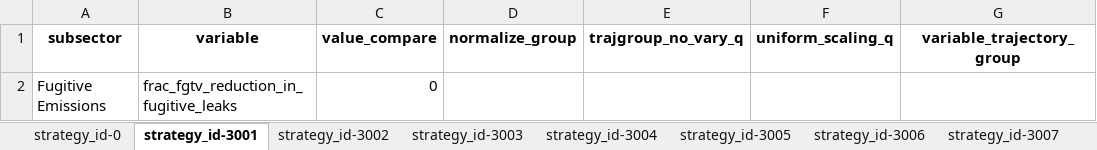
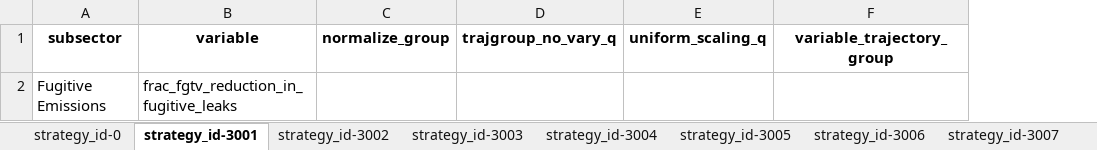
Before and after one commit to jarojasag/lac_decarbonization, an Excel workbook: ref/ingestion/calibrated/ecuador/model_input_variables_ecuador_en_calibrated.xlsx, sheet strategy_id-3001, drawn as a sheet; only a part is shown; values as stored, in another font and other column widths than the file's, no borders; the diff names each change by its address in the sheet, - before the commit and + after, or states it on an @@ line.

```diff
--- a/ref/ingestion/calibrated/ecuador/model_input_variables_ecuador_en_calibrated.xlsx (sheet strategy_id-3001)
+++ b/ref/ingestion/calibrated/ecuador/model_input_variables_ecuador_en_calibrated.xlsx (sheet strategy_id-3001)
-column C, rows 1-2: value_compare | 0
```
Also changed, not shown: sheet strategy_id-0, sheet strategy_id-3006, sheet strategy_id-3005, sheet strategy_id-3008, sheet strategy_id-3007, sheet strategy_id-3011, 18 more sheets, other sheet tabs, ref/ingestion/calibrated/brazil/model_input_variables_brazil_en_calibrated.xlsx, ref/ingestion/calibrated/chile/model_input_variables_chile_af_calibrated.xlsx, 44 other files.
